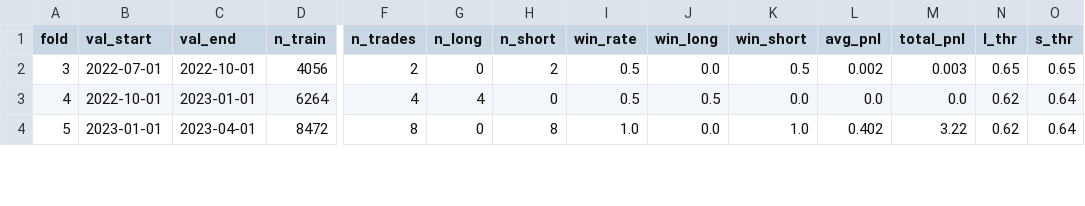
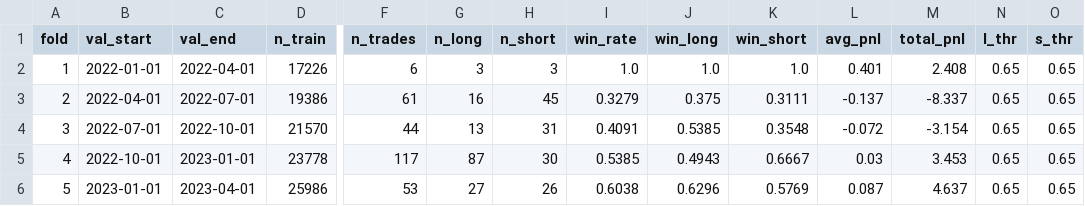
Before and after one commit to haminsu1009-boop/caleb, a CSV file: ml/saved_models/wf_results_BTCUSDT_1h.csv, drawn as a sheet; only a part is shown, gaps mark what is left out; addresses are those after the commit; rows hold the shown columns only; the diff covers the shown part only; the diff names each change by its address in the sheet, - before the commit and + after, or states it on an @@ line.

```diff
--- a/ml/saved_models/wf_results_BTCUSDT_1h.csv
+++ b/ml/saved_models/wf_results_BTCUSDT_1h.csv
+row 2: 1 | 2022-01-01 | 2022-04-01 | 17226 | 6 | 3 | 3 | 1.0 | 1.0 | 1.0 | 0.401 | 2.408 | 0.65 | 0.65
+row 3: 2 | 2022-04-01 | 2022-07-01 | 19386 | 61 | 16 | 45 | 0.3279 | 0.375 | 0.3111 | -0.137 | -8.337 | 0.65 | 0.65
-D4 (n_train): 4056
+D4 (n_train): 21570
-F4 (n_trades): 2
+F4 (n_trades): 44
-G4 (n_long): 0
+G4 (n_long): 13
-H4 (n_short): 2
+H4 (n_short): 31
-I4 (win_rate): 0.5
+I4 (win_rate): 0.4091
-J4 (win_long): 0.0
+J4 (win_long): 0.5385
-K4 (win_short): 0.5
+K4 (win_short): 0.3548
-L4 (avg_pnl): 0.002
+L4 (avg_pnl): -0.072
-M4 (total_pnl): 0.003
+M4 (total_pnl): -3.154
-D5 (n_train): 6264
+D5 (n_train): 23778
-F5 (n_trades): 4
+F5 (n_trades): 117
-G5 (n_long): 4
+G5 (n_long): 87
-H5 (n_short): 0
+H5 (n_short): 30
-I5 (win_rate): 0.5
+I5 (win_rate): 0.5385
-J5 (win_long): 0.5
+J5 (win_long): 0.4943
-K5 (win_short): 0.0
+K5 (win_short): 0.6667
-L5 (avg_pnl): 0.0
+L5 (avg_pnl): 0.03
-M5 (total_pnl): 0.0
+M5 (total_pnl): 3.453
-N5:N6 (l_thr): 0.62
+N5:N6 (l_thr): 0.65
-O5:O6 (s_thr): 0.64
+O5:O6 (s_thr): 0.65
-D6 (n_train): 8472
+D6 (n_train): 25986
-F6 (n_trades): 8
+F6 (n_trades): 53
-G6 (n_long): 0
+G6 (n_long): 27
-H6 (n_short): 8
+H6 (n_short): 26
-I6 (win_rate): 1.0
+I6 (win_rate): 0.6038
-J6 (win_long): 0.0
+J6 (win_long): 0.6296
-K6 (win_short): 1.0
+K6 (win_short): 0.5769
-L6 (avg_pnl): 0.402
+L6 (avg_pnl): 0.087
-M6 (total_pnl): 3.22
+M6 (total_pnl): 4.637
```
Also changed, not shown: 33 edited cells elsewhere in this file, 6 other files.
